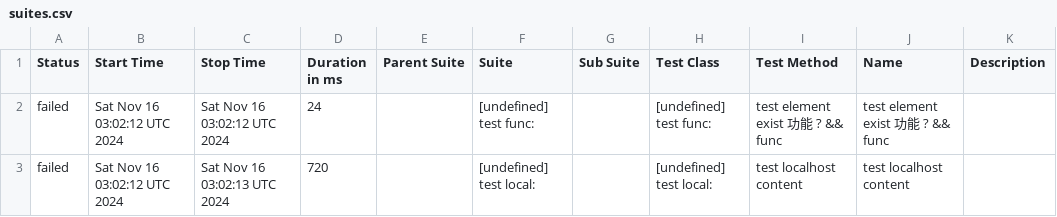
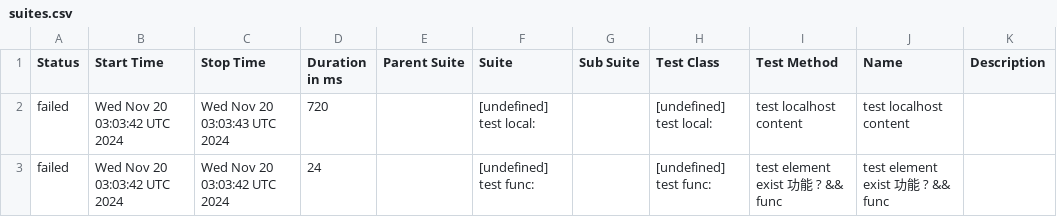
Before and after one commit to yusong-demo/integration-example, a CSV file: 8f90fc8115f9af156f193fa1d9f119c76fe99939/data/suites.csv, drawn as a sheet.

```diff
--- a/8f90fc8115f9af156f193fa1d9f119c76fe99939/data/suites.csv
+++ b/8f90fc8115f9af156f193fa1d9f119c76fe99939/data/suites.csv
@@ -1,3 +1,3 @@
 "Status","Start Time","Stop Time","Duration in ms","Parent Suite","Suite","Sub Suite","Test Class","Test Method","Name","Description"
-"failed","Sat Nov 16 03:02:12 UTC 2024","Sat Nov 16 03:02:12 UTC 2024","24","","[undefined] test func:","","[undefined] test func:","test element exist 功能 ? && func","test element exist 功能 ? && func",""
-"failed","Sat Nov 16 03:02:12 UTC 2024","Sat Nov 16 03:02:13 UTC 2024","720","","[undefined] test local:","","[undefined] test local:","test localhost content","test localhost content",""
+"failed","Wed Nov 20 03:03:42 UTC 2024","Wed Nov 20 03:03:43 UTC 2024","720","","[undefined] test local:","","[undefined] test local:","test localhost content","test localhost content",""
+"failed","Wed Nov 20 03:03:42 UTC 2024","Wed Nov 20 03:03:42 UTC 2024","24","","[undefined] test func:","","[undefined] test func:","test element exist 功能 ? && func","test element exist 功能 ? && func",""
```
Also changed, not shown: 20 other files.
